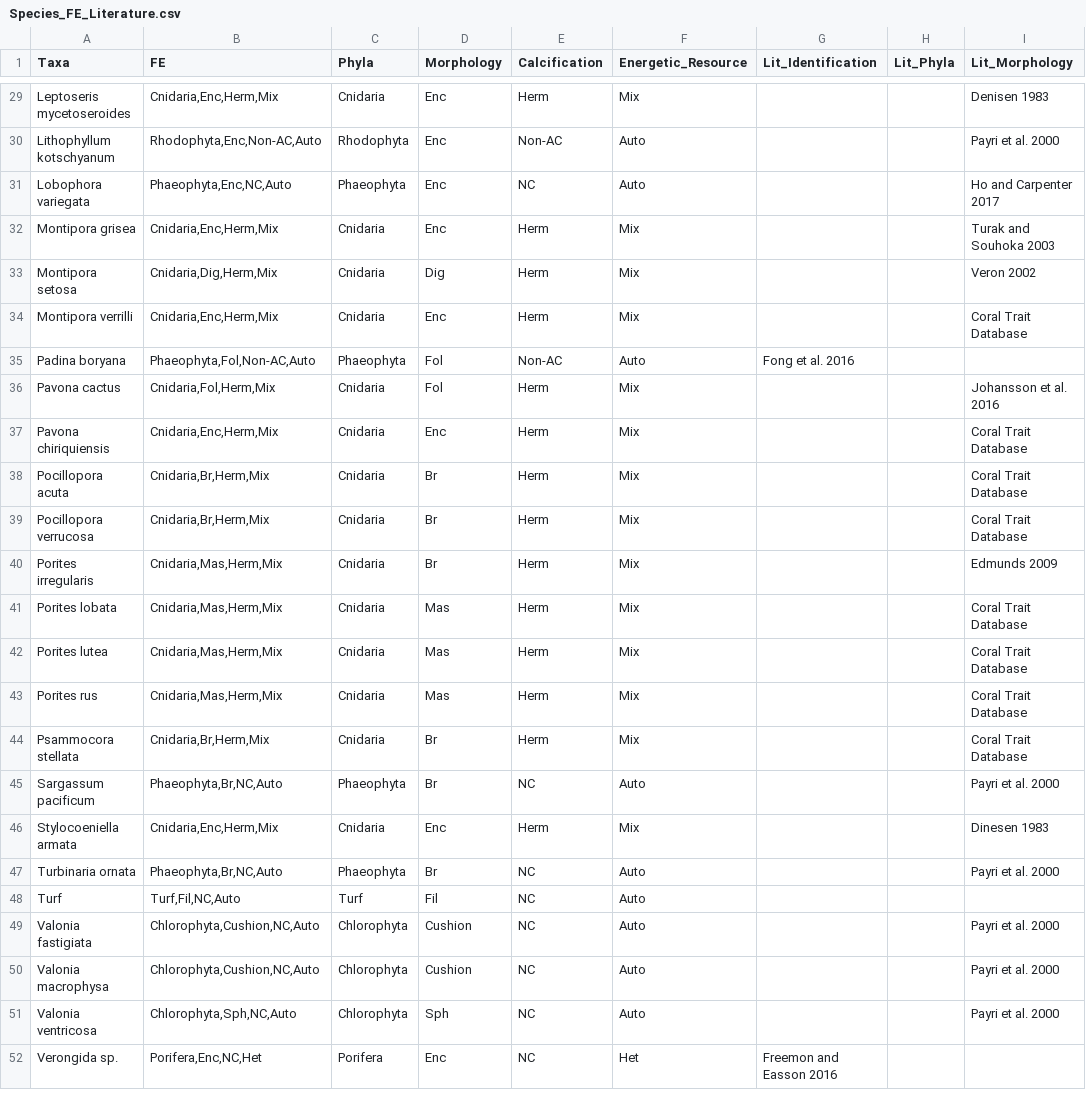
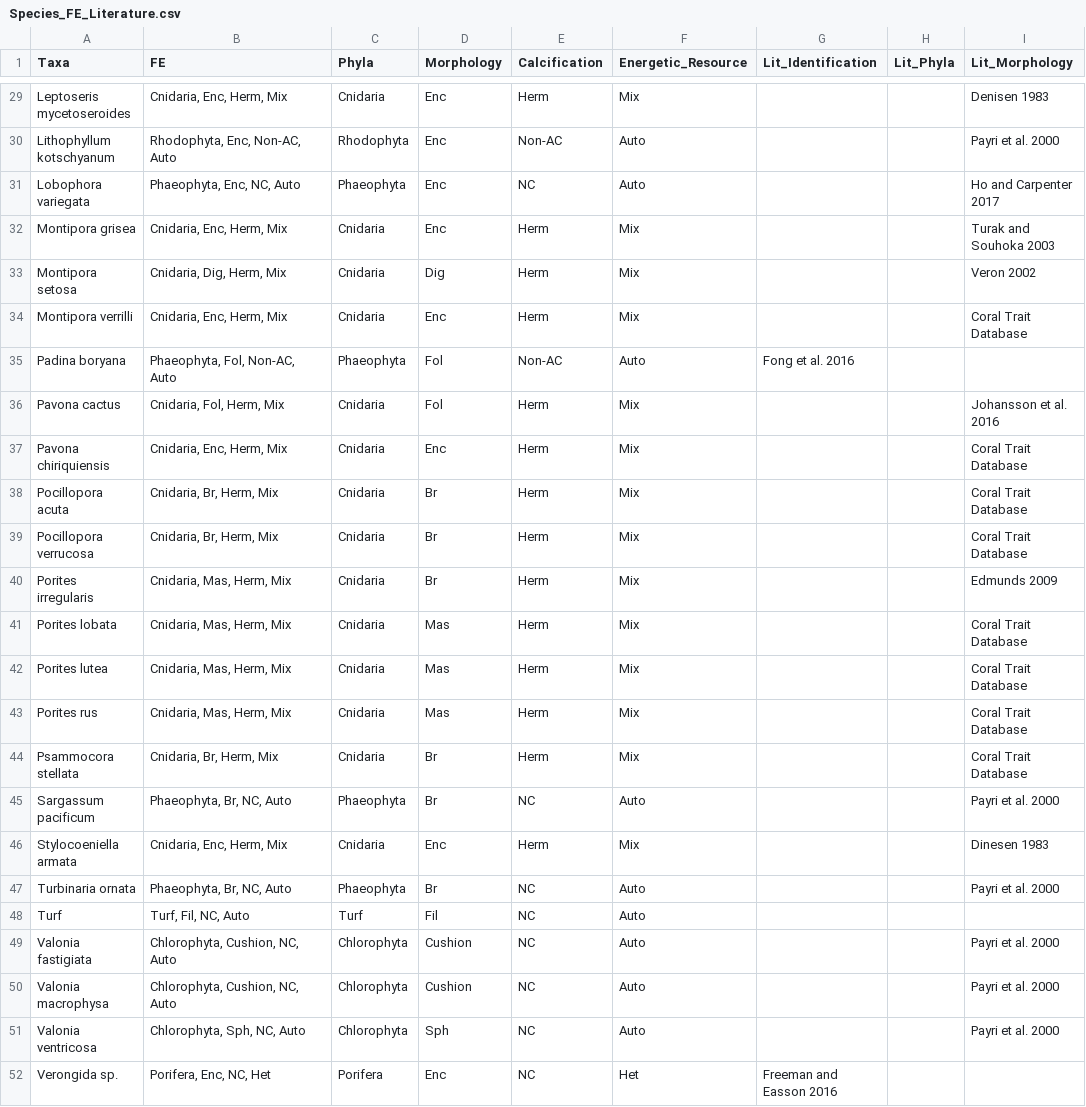
Before and after one commit to dbarnas/Natural_environmental_gradients_alter_community_composition_and_functional_diversity_on_coral_reefs, a CSV file: Data/Species_FE_Literature.csv, drawn as a sheet; only a part is shown, gaps mark what is left out; the diff covers the shown part only; the diff names each change by its address in the sheet, - before the commit and + after, or states it on an @@ line.

```diff
--- a/Data/Species_FE_Literature.csv
+++ b/Data/Species_FE_Literature.csv
-B29 (FE): Cnidaria,Enc,Herm,Mix
+B29 (FE): Cnidaria, Enc, Herm, Mix
-B30 (FE): Rhodophyta,Enc,Non-AC,Auto
+B30 (FE): Rhodophyta, Enc, Non-AC, Auto
-B31 (FE): Phaeophyta,Enc,NC,Auto
+B31 (FE): Phaeophyta, Enc, NC, Auto
-B32 (FE): Cnidaria,Enc,Herm,Mix
+B32 (FE): Cnidaria, Enc, Herm, Mix
-B33 (FE): Cnidaria,Dig,Herm,Mix
+B33 (FE): Cnidaria, Dig, Herm, Mix
-B34 (FE): Cnidaria,Enc,Herm,Mix
+B34 (FE): Cnidaria, Enc, Herm, Mix
-B35 (FE): Phaeophyta,Fol,Non-AC,Auto
+B35 (FE): Phaeophyta, Fol, Non-AC, Auto
-B36 (FE): Cnidaria,Fol,Herm,Mix
+B36 (FE): Cnidaria, Fol, Herm, Mix
-B37 (FE): Cnidaria,Enc,Herm,Mix
+B37 (FE): Cnidaria, Enc, Herm, Mix
-B38:B39 (FE): Cnidaria,Br,Herm,Mix
+B38:B39 (FE): Cnidaria, Br, Herm, Mix
-B40:B43 (FE): Cnidaria,Mas,Herm,Mix
+B40:B43 (FE): Cnidaria, Mas, Herm, Mix
-B44 (FE): Cnidaria,Br,Herm,Mix
+B44 (FE): Cnidaria, Br, Herm, Mix
-B45 (FE): Phaeophyta,Br,NC,Auto
+B45 (FE): Phaeophyta, Br, NC, Auto
-B46 (FE): Cnidaria,Enc,Herm,Mix
+B46 (FE): Cnidaria, Enc, Herm, Mix
-B47 (FE): Phaeophyta,Br,NC,Auto
+B47 (FE): Phaeophyta, Br, NC, Auto
-B48 (FE): Turf,Fil,NC,Auto
+B48 (FE): Turf, Fil, NC, Auto
-B49:B50 (FE): Chlorophyta,Cushion,NC,Auto
+B49:B50 (FE): Chlorophyta, Cushion, NC, Auto
-B51 (FE): Chlorophyta,Sph,NC,Auto
+B51 (FE): Chlorophyta, Sph, NC, Auto
-B52 (FE): Porifera,Enc,NC,Het
+B52 (FE): Porifera, Enc, NC, Het
-G52 (Lit_Identification): Freemon and Easson 2016
+G52 (Lit_Identification): Freeman and Easson 2016
```
Also changed, not shown: 38 edited cells elsewhere in this file, 3 other files.
